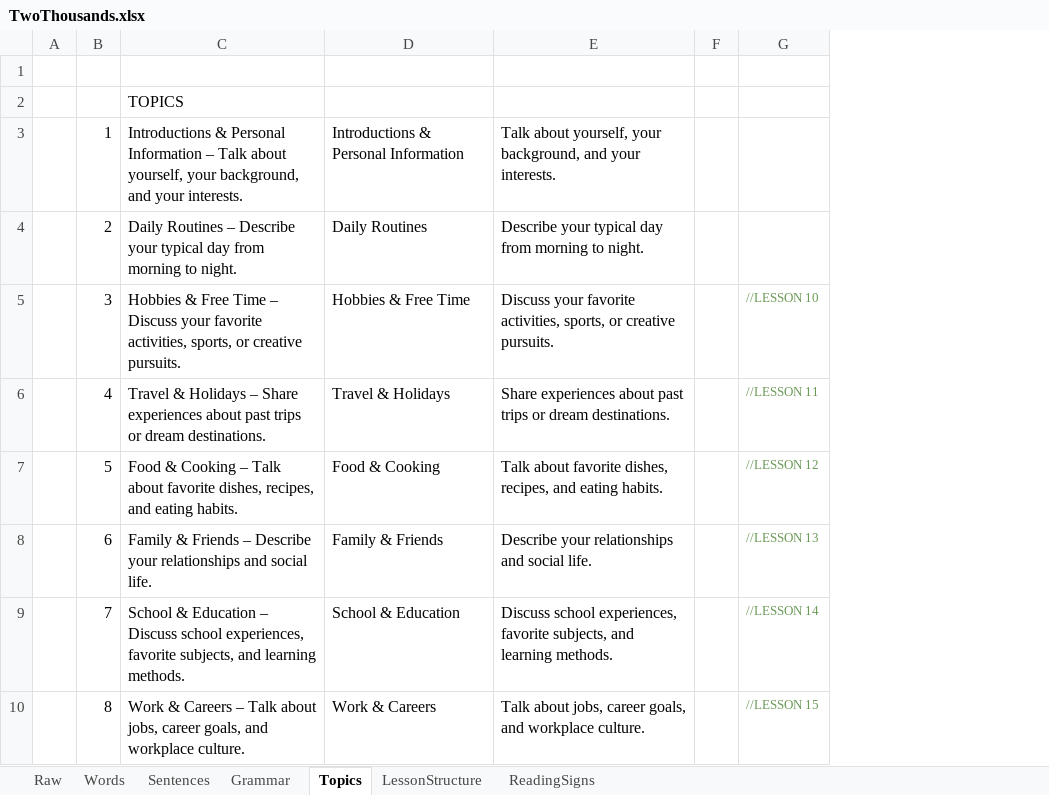
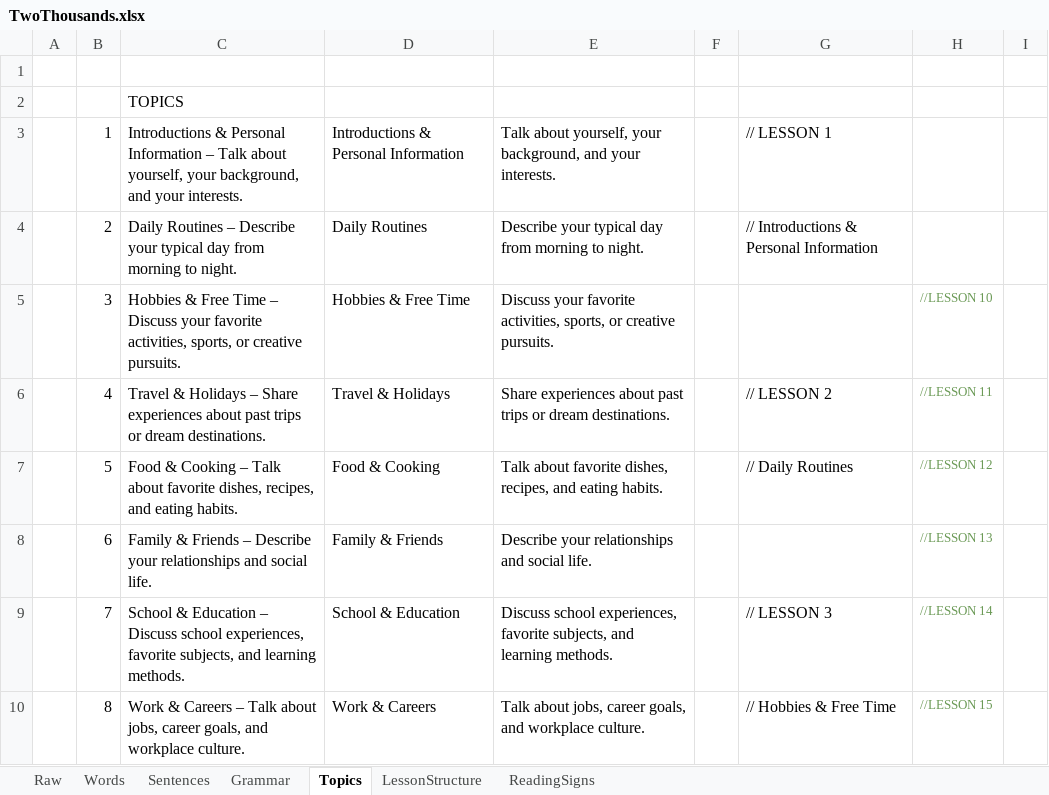
Before and after one commit to vikhulei/TeachLearnFullStack, an Excel workbook: public/docs/Excel data/TwoThousands.xlsx, sheet Topics, drawn as a sheet; only a part is shown; values as stored, in another font and other column widths than the file's, no borders; the diff covers the shown part only; the diff names each change by its address in the sheet, - before the commit and + after, or states it on an @@ line.

Commit message:
speaking text done for 5 lessons

```diff
--- a/public/docs/Excel data/TwoThousands.xlsx (sheet Topics)
+++ b/public/docs/Excel data/TwoThousands.xlsx (sheet Topics)
+column G, rows 3-10: // LESSON 1 | // Introductions & Personal Information |  | // LESSON 2 | // Daily Routines |  | // LESSON 3 | // Hobbies & Free Time
+column I, empty
```
Also changed, not shown: 59 added rows elsewhere in this sheet, 2 other files.
